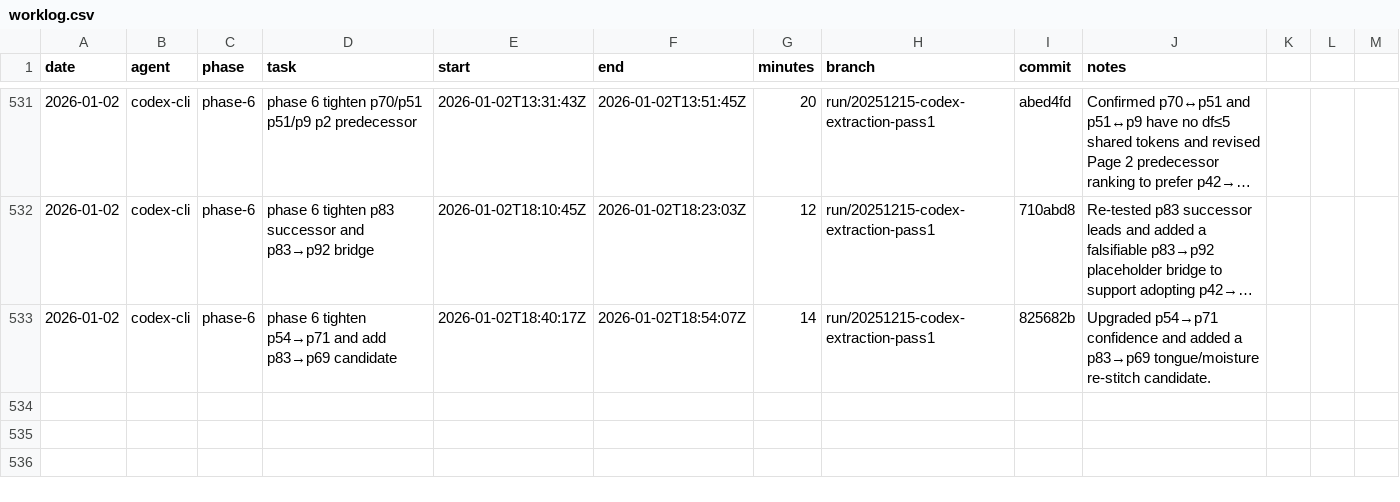
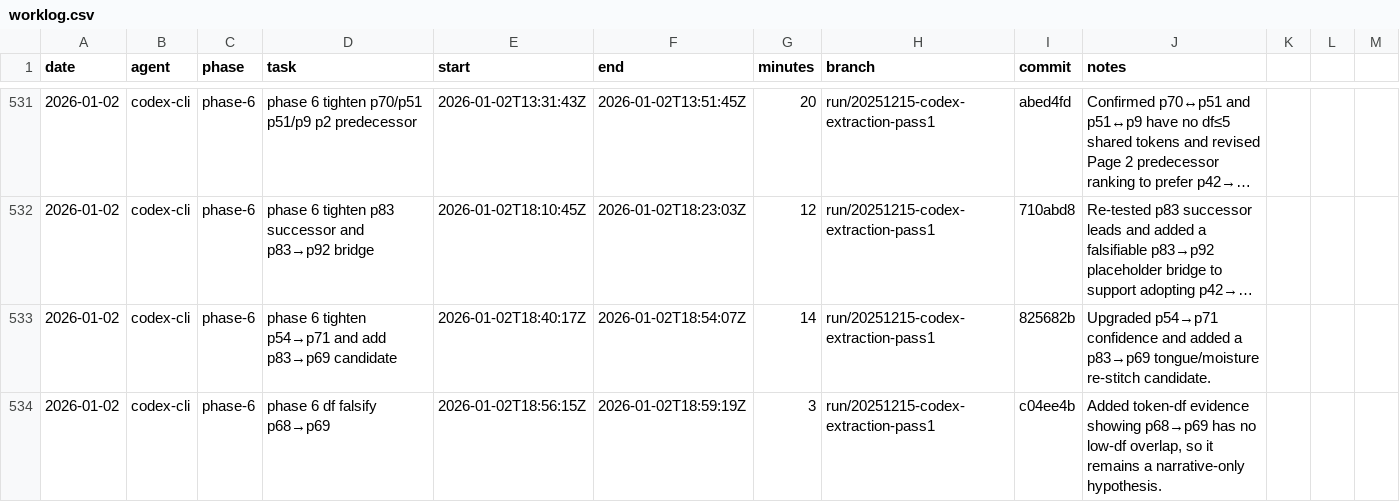
Before and after one commit to seanbetts/cains-jawbone, a CSV file: Worklog/worklog.csv, drawn as a sheet; only a part is shown, gaps mark what is left out; long unchanged cells end in …; the diff names each change by its address in the sheet, - before the commit and + after, or states it on an @@ line.

Commit message:
Worklog: log session 2026-01-02

```diff
--- a/Worklog/worklog.csv
+++ b/Worklog/worklog.csv
+row 534: 2026-01-02 | codex-cli | phase-6 | phase 6 df falsify p68→p69 | 2026-01-02T18:56:15Z | 2026-01-02T18:59:19Z | 3 | run/20251215-codex-extraction-pass1 | c04ee4b | Added token-df evidence showing p68→p69 has no low-df overlap, so it remains a narrative-only hypothesis.
```
